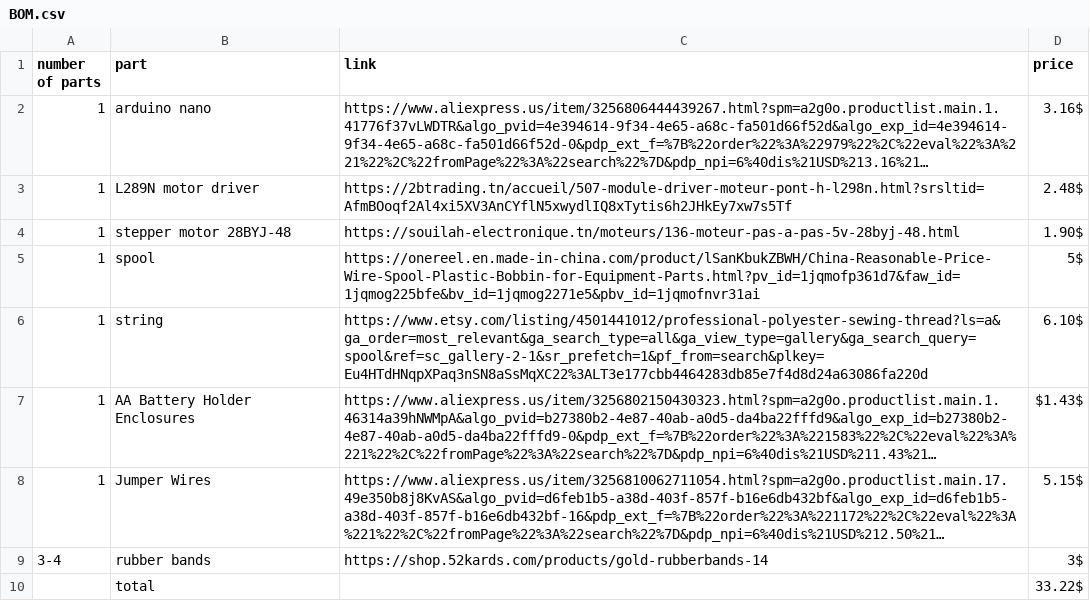
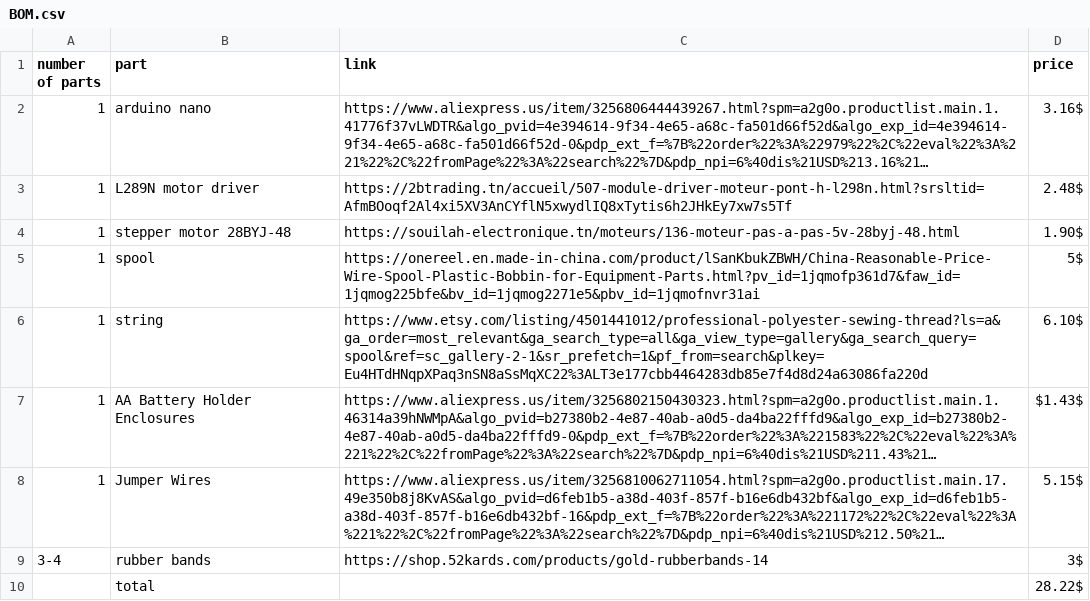
Before and after one commit to Chrif16/minecraft-piston-irl, a CSV file: BOM.csv, drawn as a sheet; long unchanged cells end in ….

Commit message:
Update BOM.csv

```diff
--- a/BOM.csv
+++ b/BOM.csv
@@ -9,2 +9,2 @@ number of parts,part,link,price
 3-4,rubber bands,https://shop.52kards.com/products/gold-rubberbands-14,3$
-,total,,33.22$
+,total,,28.22$
```
